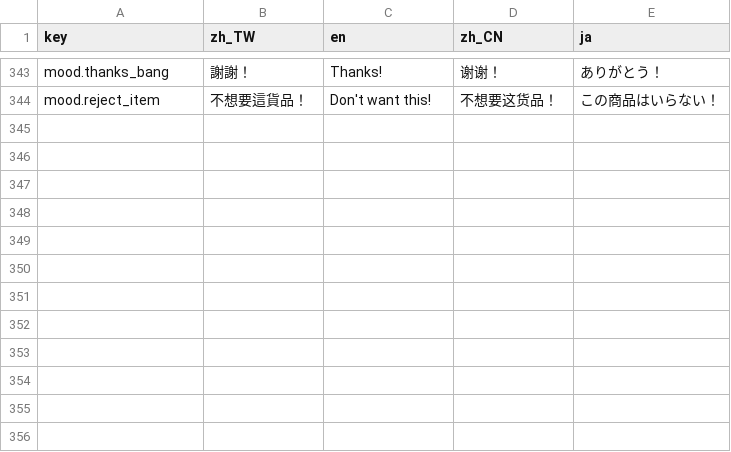
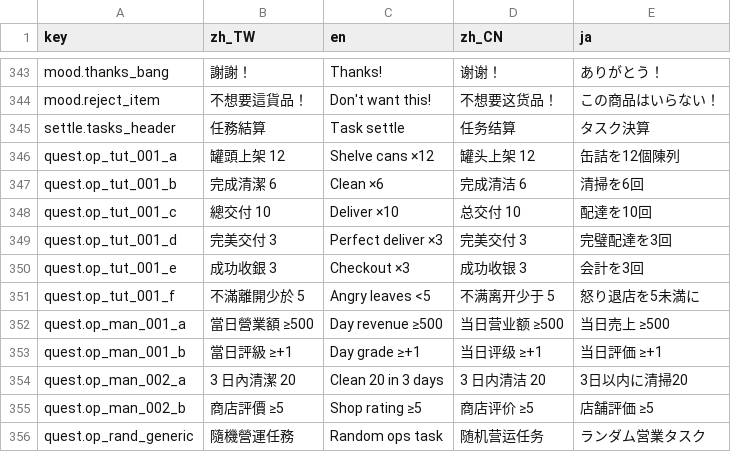
Before and after one commit to bzkit1983/imdoing, a CSV file: godot/game/locale/data.csv, drawn as a sheet; only a part is shown, gaps mark what is left out; the diff names each change by its address in the sheet, - before the commit and + after, or states it on an @@ line.

```diff
--- a/godot/game/locale/data.csv
+++ b/godot/game/locale/data.csv
+row 345: settle.tasks_header | 任務結算 | Task settle | 任务结算 | タスク決算
+row 346: quest.op_tut_001_a | 罐頭上架 12 | Shelve cans ×12 | 罐头上架 12 | 缶詰を12個陳列
+row 347: quest.op_tut_001_b | 完成清潔 6 | Clean ×6 | 完成清洁 6 | 清掃を6回
+row 348: quest.op_tut_001_c | 總交付 10 | Deliver ×10 | 总交付 10 | 配達を10回
+row 349: quest.op_tut_001_d | 完美交付 3 | Perfect deliver ×3 | 完美交付 3 | 完璧配達を3回
+row 350: quest.op_tut_001_e | 成功收銀 3 | Checkout ×3 | 成功收银 3 | 会計を3回
+row 351: quest.op_tut_001_f | 不滿離開少於 5 | Angry leaves <5 | 不满离开少于 5 | 怒り退店を5未満に
+row 352: quest.op_man_001_a | 當日營業額 ≥500 | Day revenue ≥500 | 当日营业额 ≥500 | 当日売上 ≥500
+row 353: quest.op_man_001_b | 當日評級 ≥+1 | Day grade ≥+1 | 当日评级 ≥+1 | 当日評価 ≥+1
+row 354: quest.op_man_002_a | 3 日內清潔 20 | Clean 20 in 3 days | 3 日内清洁 20 | 3日以内に清掃20
+row 355: quest.op_man_002_b | 商店評價 ≥5 | Shop rating ≥5 | 商店评价 ≥5 | 店舗評価 ≥5
+row 356: quest.op_rand_generic | 隨機營運任務 | Random ops task | 随机营运任务 | ランダム営業タスク
```
Also changed, not shown: godot/game/locale/strings.csv, 28 other files.
